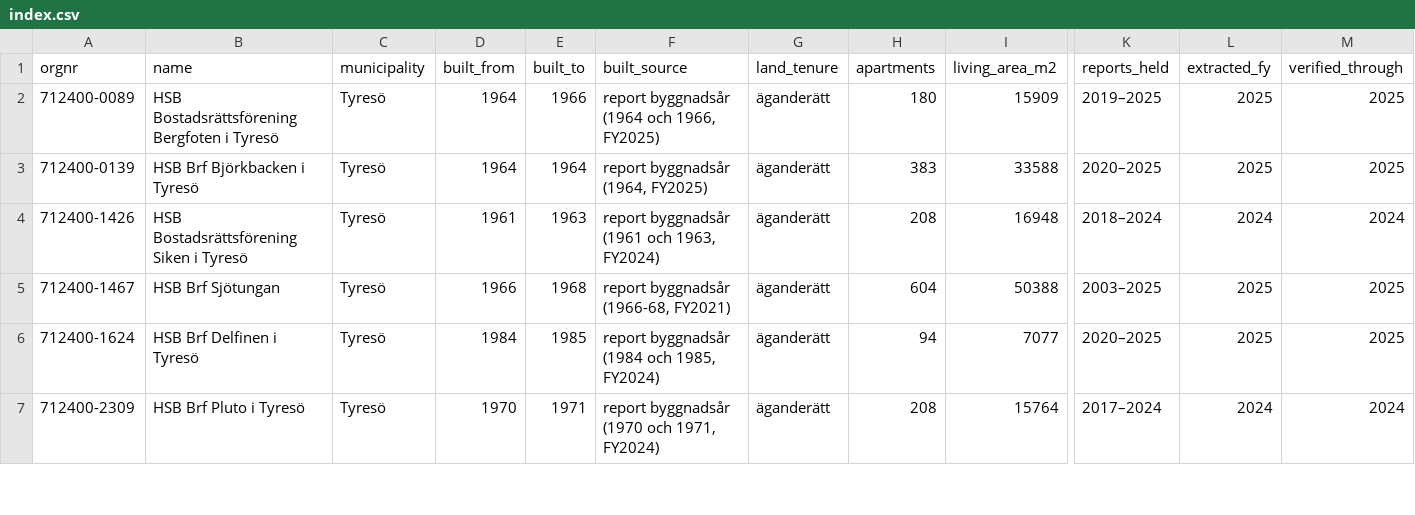
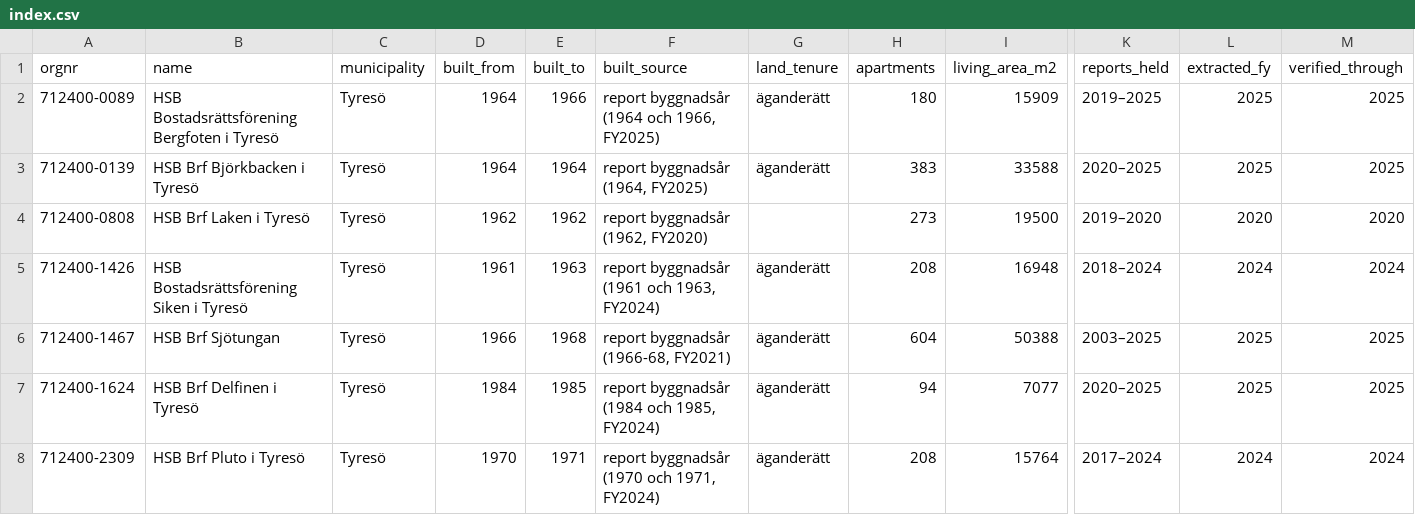
Before and after one commit to shurick81/homesight, a CSV file: annual_reviews/brfs/index.csv, drawn as a sheet; only a part is shown, gaps mark what is left out; rows hold the shown columns only; the diff names each change by its address in the sheet, - before the commit and + after, or states it on an @@ line.

```diff
--- a/annual_reviews/brfs/index.csv
+++ b/annual_reviews/brfs/index.csv
+row 4: 712400-0808 | HSB Brf Laken i Tyresö | Tyresö | 1962 | 1962 | report byggnadsår (1962, FY2020) |  | 273 | 19500 | 2019–2020 | 2020 | 2020
```
Also changed, not shown: 8 other files.
